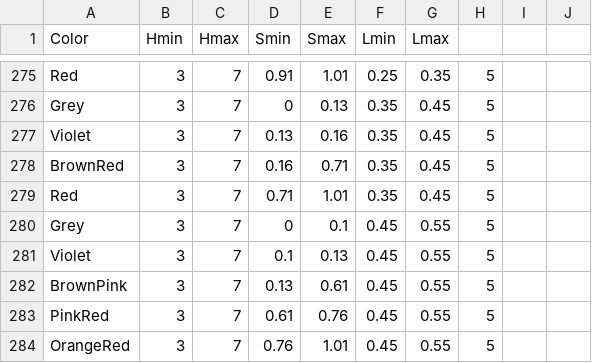
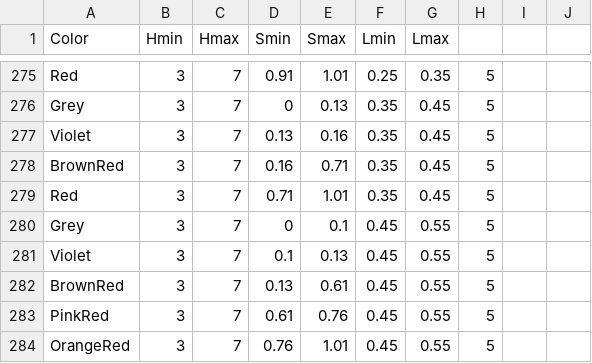
Before and after one commit to theunknowner/Thresholds, a CSV file: Thresholds/hslcolor-thresholds2.csv, drawn as a sheet; only a part is shown, gaps mark what is left out.

Commit message:
8/20/14 - Change#6 - hue(5),lum(50), changed BrownPink->Maroon{13-60}

```diff
--- a/Thresholds/hslcolor-thresholds2.csv
+++ b/Thresholds/hslcolor-thresholds2.csv
@@ -281,3 +281,3 @@ Grey,3,7,0,0.1,0.45,0.55,5,,
 Violet,3,7,0.1,0.13,0.45,0.55,5,,
-BrownPink,3,7,0.13,0.61,0.45,0.55,5,,
+BrownRed,3,7,0.13,0.61,0.45,0.55,5,,
 PinkRed,3,7,0.61,0.76,0.45,0.55,5,,
```
